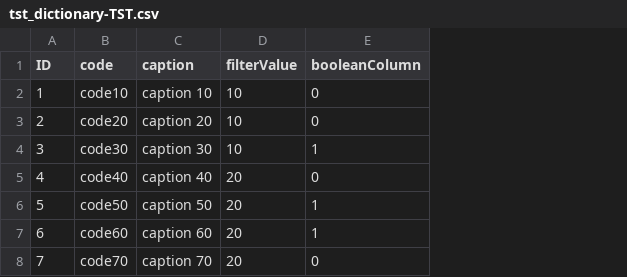
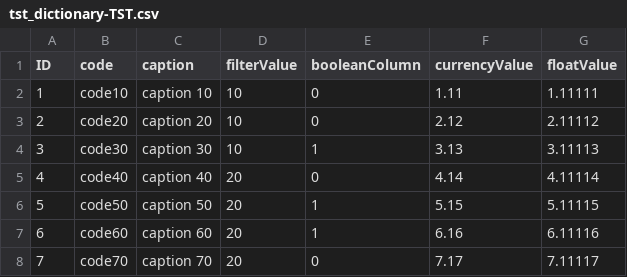
Before and after one commit to AgnitumuS/ubjs, a CSV file: apps/autotest/models/TST/_initialData/tst_dictionary-TST.csv, drawn as a sheet; the diff names each change by its address in the sheet, - before the commit and + after, or states it on an @@ line.

Commit message:
add attributes of type float & currency to tst_dictionary modify tst_dictionary form by adding fload & currency attribute add textBufferb64 test (Latin-1)

```diff
--- a/apps/autotest/models/TST/_initialData/tst_dictionary-TST.csv
+++ b/apps/autotest/models/TST/_initialData/tst_dictionary-TST.csv
+column F (currencyValue), rows 2-8: 1.11 | 2.12 | 3.13 | 4.14 | 5.15 | 6.16 | 7.17
+column G (floatValue), rows 2-8: 1.11111 | 2.11112 | 3.11113 | 4.11114 | 5.11115 | 6.11116 | 7.11117
```
Also changed, not shown: 5 other files.
